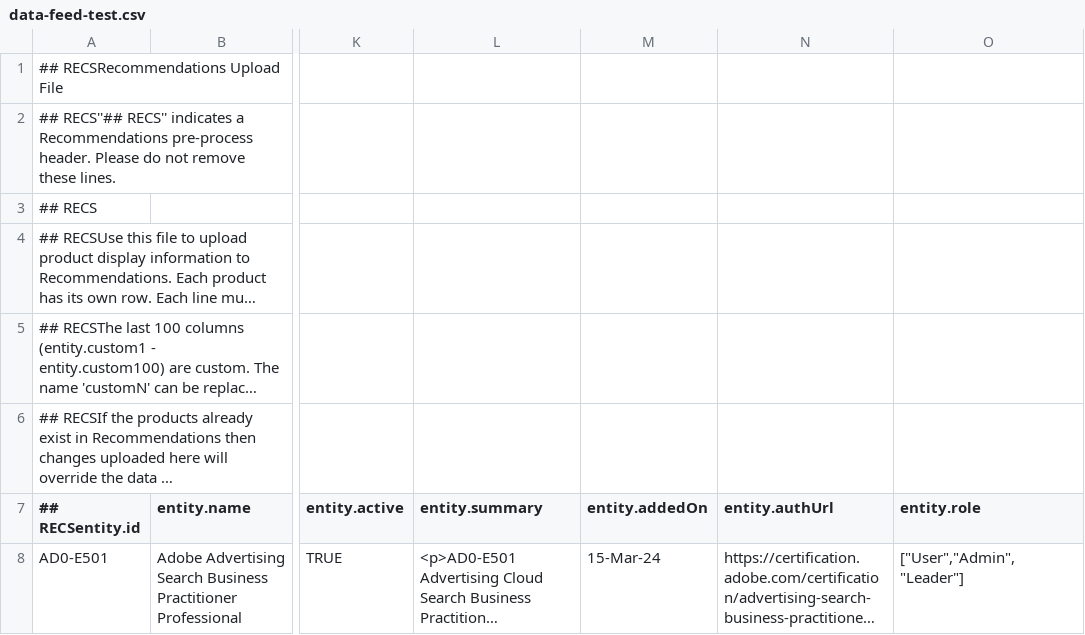
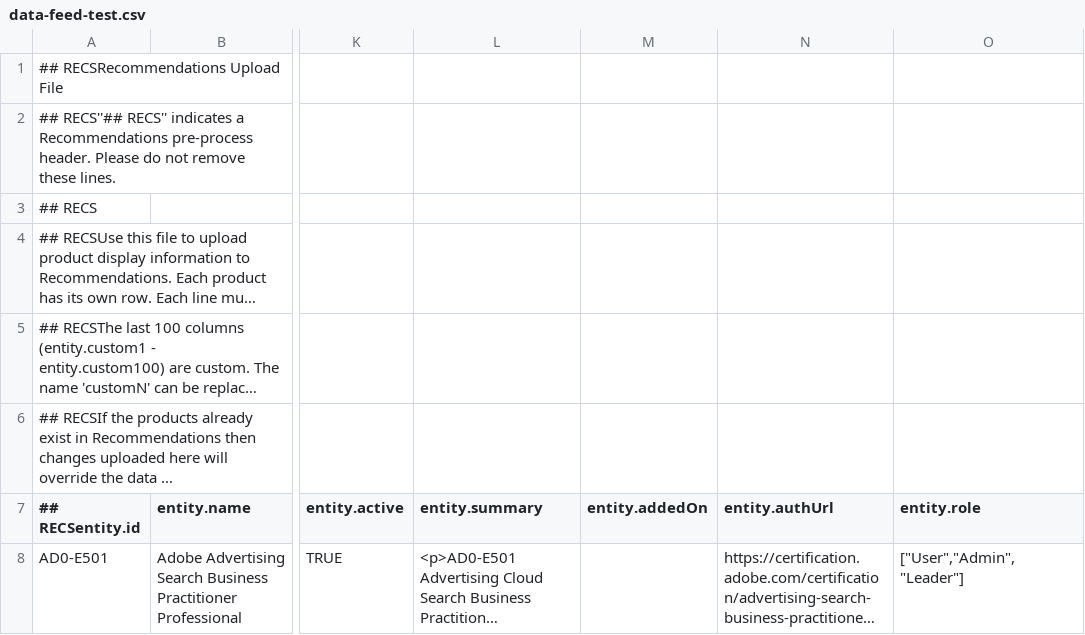
Before and after one commit to chasemarlow/csv-feed, a CSV file: data-feed-test.csv, drawn as a sheet; only a part is shown, gaps mark what is left out; long unchanged cells end in …; the diff names each change by its address in the sheet, - before the commit and + after, or states it on an @@ line.

Commit message:
Update data-feed-test.csv

```diff
--- a/data-feed-test.csv
+++ b/data-feed-test.csv
-M8 (entity.addedOn): 15-Mar-24
+M8 (entity.addedOn): (empty)
```
